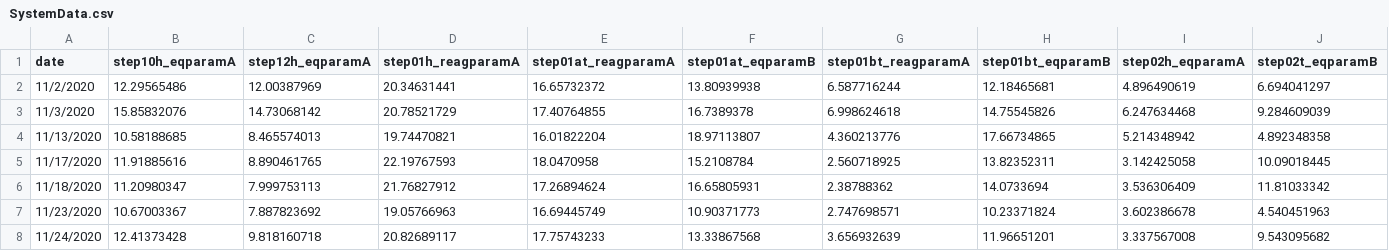
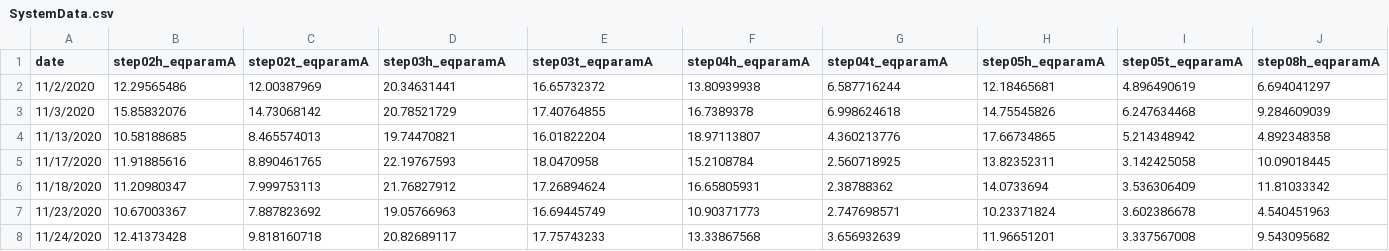
Before and after one commit to ngoodweiler/Categorical_Comparisons, a CSV file: Resources/SystemData.csv, drawn as a sheet; only a part is shown; the diff covers the shown part only; the diff names each change by its address in the sheet, - before the commit and + after, or states it on an @@ line.

Commit message:
cleaning and splitting notebook and resource files

```diff
--- a/Resources/SystemData.csv
+++ b/Resources/SystemData.csv
-B1: step10h_eqparamA
+B1: step02h_eqparamA
-C1: step12h_eqparamA
+C1: step02t_eqparamA
-D1: step01h_reagparamA
+D1: step03h_eqparamA
-E1: step01at_reagparamA
+E1: step03t_eqparamA
-F1: step01at_eqparamB
+F1: step04h_eqparamA
-G1: step01bt_reagparamA
+G1: step04t_eqparamA
-H1: step01bt_eqparamB
+H1: step05h_eqparamA
-I1: step02h_eqparamA
+I1: step05t_eqparamA
-J1: step02t_eqparamB
+J1: step08h_eqparamA
```
Also changed, not shown: 16 edited cells elsewhere in this file, 4 other files.
